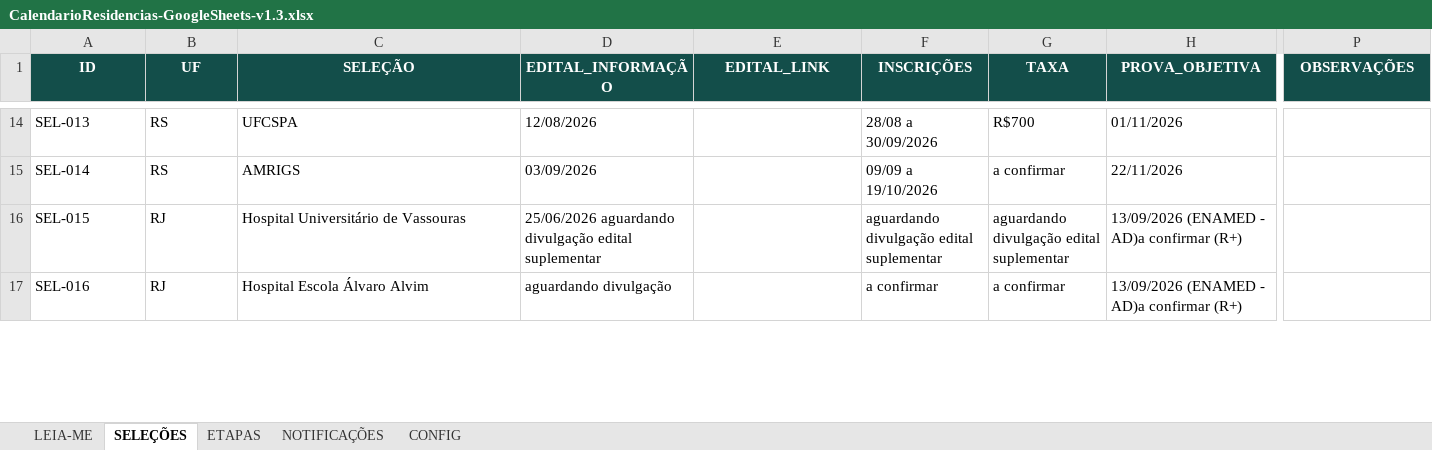
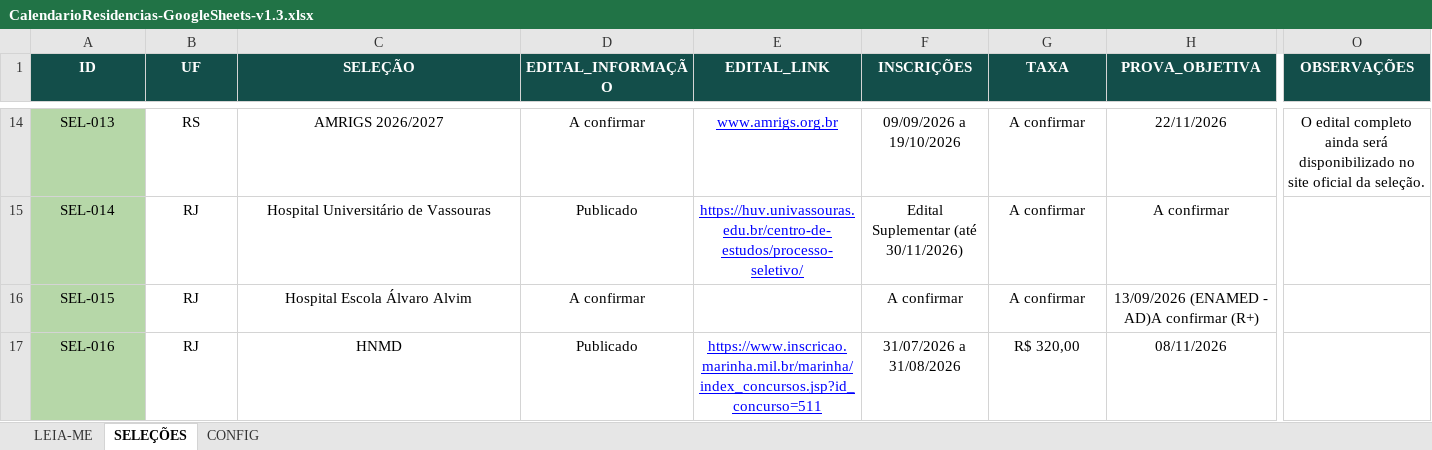
Before and after one commit to pablopcsantos/Residex, an Excel workbook: reference/data/CalendarioResidencias-GoogleSheets-v1.3.xlsx, sheet SELEÇÕES, drawn as a sheet; only a part is shown, gaps mark what is left out; values as stored, in another font and other column widths than the file's, no borders; conditional formats and table styles not drawn; addresses are those after the commit; the diff covers the shown part only; the diff names each change by its address in the sheet, - before the commit and + after, or states it on an @@ line.

```diff
--- a/reference/data/CalendarioResidencias-GoogleSheets-v1.3.xlsx (sheet SELEÇÕES)
+++ b/reference/data/CalendarioResidencias-GoogleSheets-v1.3.xlsx (sheet SELEÇÕES)
-sheet tab: ETAPAS
-sheet tab: NOTIFICAÇÕES
-A14:A17 fill: none
+A14:A17 fill: #B6D7A8
-A14:D17 alignment: left
+A14:D17 alignment: center
-C14 (SELEÇÃO): UFCSPA
+C14 (SELEÇÃO): AMRIGS 2026/2027
-D14 (EDITAL_INFORMAÇÃO): 12/08/2026
+D14 (EDITAL_INFORMAÇÃO): A confirmar
-E14 (EDITAL_LINK): (empty)
+E14 (EDITAL_LINK): www.amrigs.org.br
-F14:H17 alignment: left
+F14:H17 alignment: center
-F14 (INSCRIÇÕES): 28/08 a 30/09/2026
+F14 (INSCRIÇÕES): 09/09/2026 a 19/10/2026
-G14 (TAXA): R$700
+G14 (TAXA): A confirmar
-H14 (PROVA_OBJETIVA): 01/11/2026
+H14 (PROVA_OBJETIVA): 22/11/2026
-O14 (OBSERVAÇÕES): (empty)
+O14 (OBSERVAÇÕES): O edital completo ainda será disponibilizado no site oficial da seleção.
-B15 (UF): RS
+B15 (UF): RJ
-C15 (SELEÇÃO): AMRIGS
+C15 (SELEÇÃO): Hospital Universitário de Vassouras
-D15 (EDITAL_INFORMAÇÃO): 03/09/2026
+D15 (EDITAL_INFORMAÇÃO): Publicado
-E15 (EDITAL_LINK): (empty)
+E15 (EDITAL_LINK): https://huv.univassouras.edu.br/centro-de-estudos/processo-seletivo/
-F15 (INSCRIÇÕES): 09/09 a 19/10/2026
+F15 (INSCRIÇÕES): Edital Suplementar (até 30/11/2026)
-G15 (TAXA): a confirmar
+G15 (TAXA): A confirmar
-H15 (PROVA_OBJETIVA): 22/11/2026
+H15 (PROVA_OBJETIVA): A confirmar
-C16 (SELEÇÃO): Hospital Universitário de Vassouras
+C16 (SELEÇÃO): Hospital Escola Álvaro Alvim
-D16 (EDITAL_INFORMAÇÃO): 25/06/2026 aguardando divulgação edital suplementar
+D16 (EDITAL_INFORMAÇÃO): A confirmar
-F16 (INSCRIÇÕES): aguardando divulgação edital suplementar
+F16 (INSCRIÇÕES): A confirmar
-G16 (TAXA): aguardando divulgação edital suplementar
+G16 (TAXA): A confirmar
-H16 (PROVA_OBJETIVA): 13/09/2026 (ENAMED - AD)a confirmar (R+)
+H16 (PROVA_OBJETIVA): 13/09/2026 (ENAMED - AD)A confirmar (R+)
-C17 (SELEÇÃO): Hospital Escola Álvaro Alvim
+C17 (SELEÇÃO): HNMD
-D17 (EDITAL_INFORMAÇÃO): aguardando divulgação
+D17 (EDITAL_INFORMAÇÃO): Publicado
-E17 (EDITAL_LINK): (empty)
+E17 (EDITAL_LINK): https://www.inscricao.marinha.mil.br/marinha/index_concursos.jsp?id_concurso=511
-F17 (INSCRIÇÕES): a confirmar
+F17 (INSCRIÇÕES): 31/07/2026 a 31/08/2026
-G17 (TAXA): a confirmar
+G17 (TAXA): R$ 320,00
-H17 (PROVA_OBJETIVA): 13/09/2026 (ENAMED - AD)a confirmar (R+)
+H17 (PROVA_OBJETIVA): 08/11/2026
```
Also changed, not shown: 8 removed rows, 1 removed column, 144 edited cells and cell formats elsewhere in this sheet, sheet LEIA-ME, sheet CONFIG, 2 other files.
